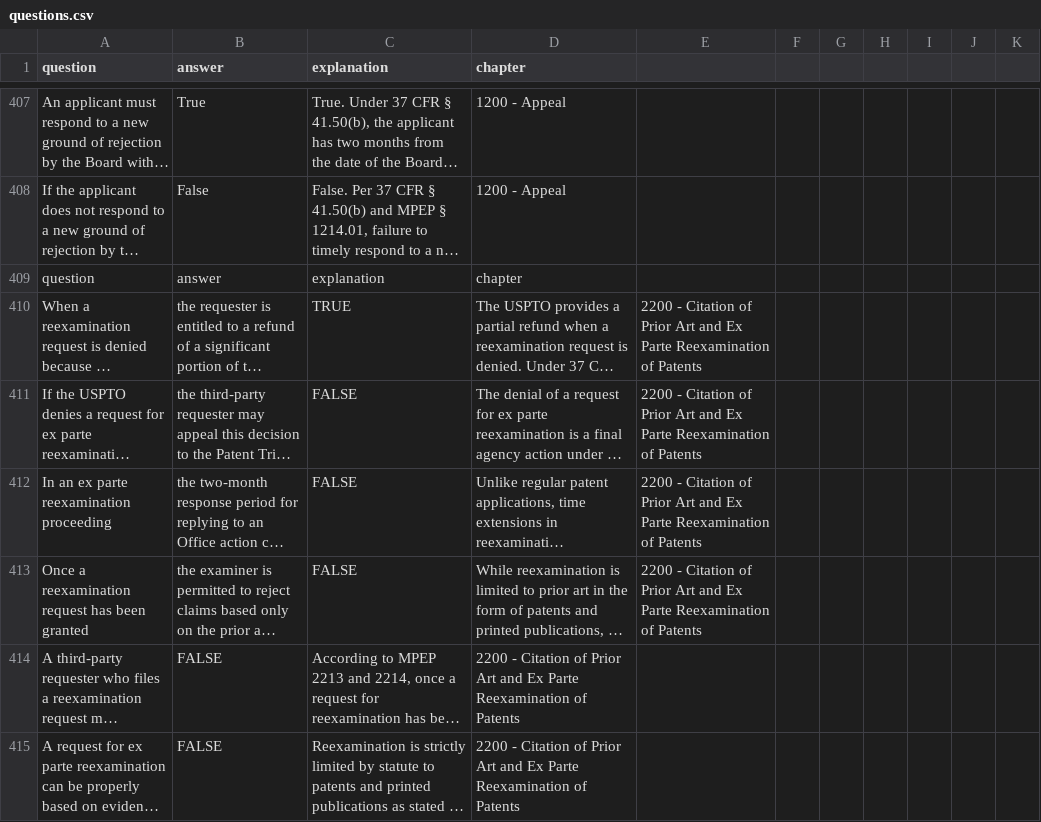
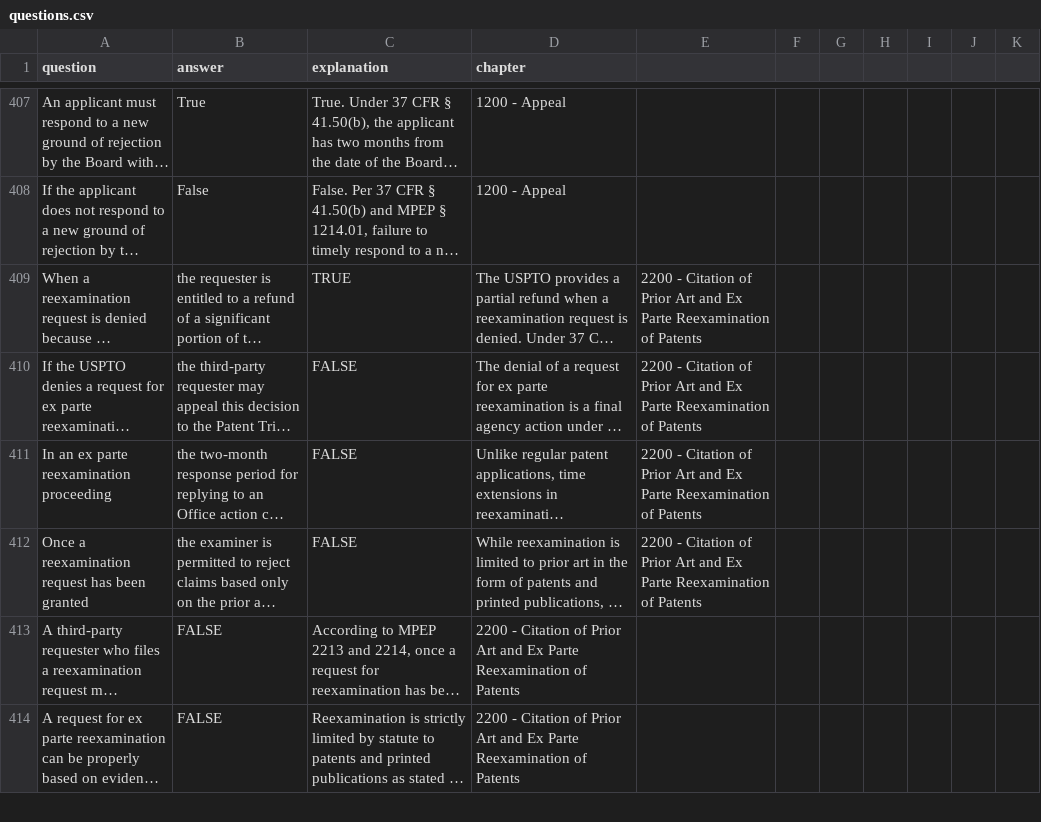
Before and after one commit to keshantej/patentbar, a CSV file: questions.csv, drawn as a sheet; only a part is shown, gaps mark what is left out; long unchanged cells end in …; the diff names each change by its address in the sheet, - before the commit and + after, or states it on an @@ line.

Commit message:
Update questions.csv

```diff
--- a/questions.csv
+++ b/questions.csv
-row 409: question | answer | explanation | chapter
```
